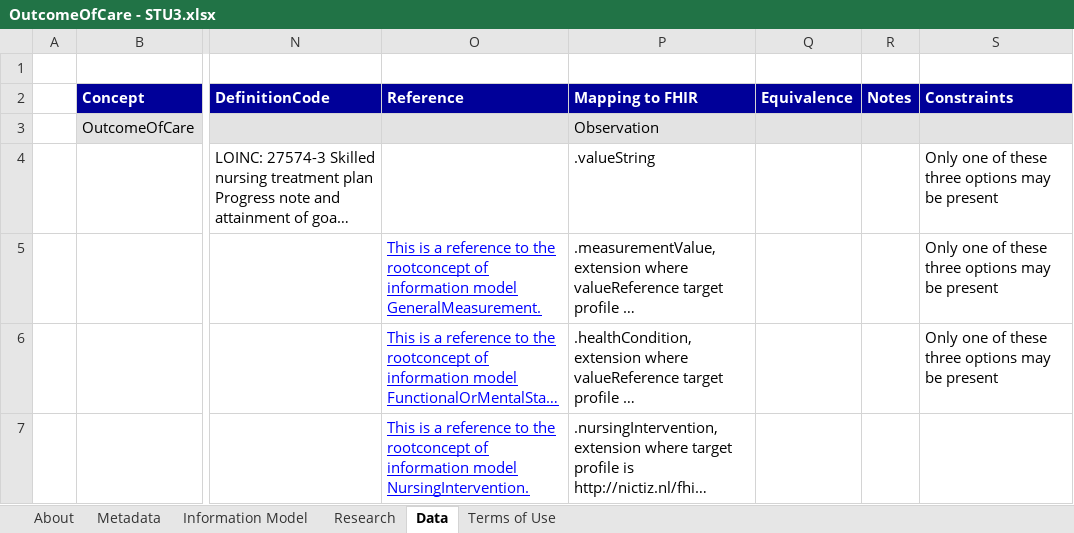
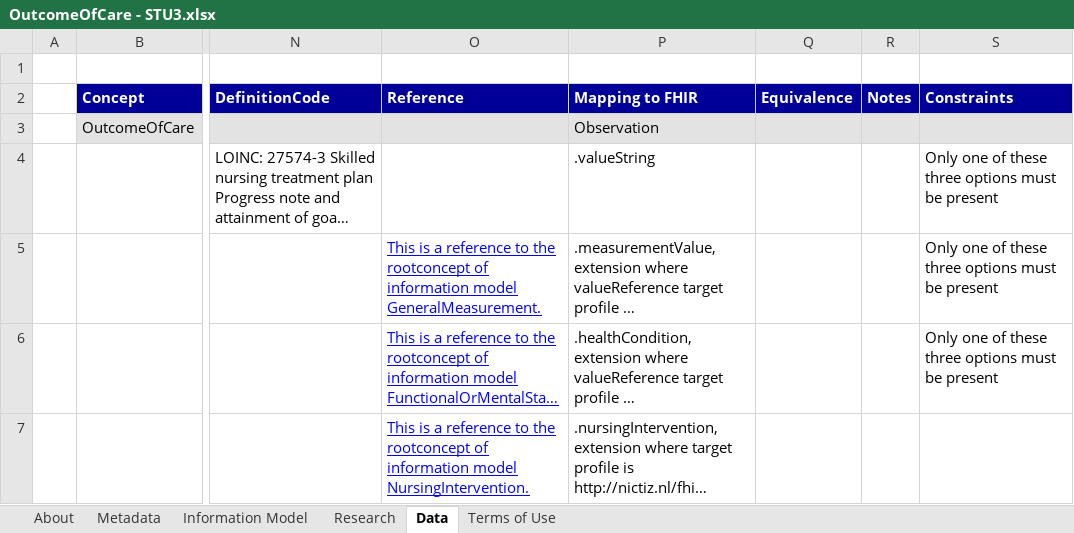
Before and after one commit to Nictiz/Nictiz-STU3-Zib2017, an Excel workbook: Mappings/OutcomeOfCare - STU3.xlsx, sheet Data, drawn as a sheet; only a part is shown, gaps mark what is left out; long unchanged cells end in …; values as stored, in another font and other column widths than the file's, no borders; the diff names each change by its address in the sheet, - before the commit and + after, or states it on an @@ line.

Commit message:
Review of zib OutcomeOfCare, with minor changes

```diff
--- a/Mappings/OutcomeOfCare - STU3.xlsx (sheet Data)
+++ b/Mappings/OutcomeOfCare - STU3.xlsx (sheet Data)
-S4:S6 (Constraints): …three options may be present
+S4:S6 (Constraints): …three options must be present
```
Also changed, not shown: sheet Research, charts or pictures.
